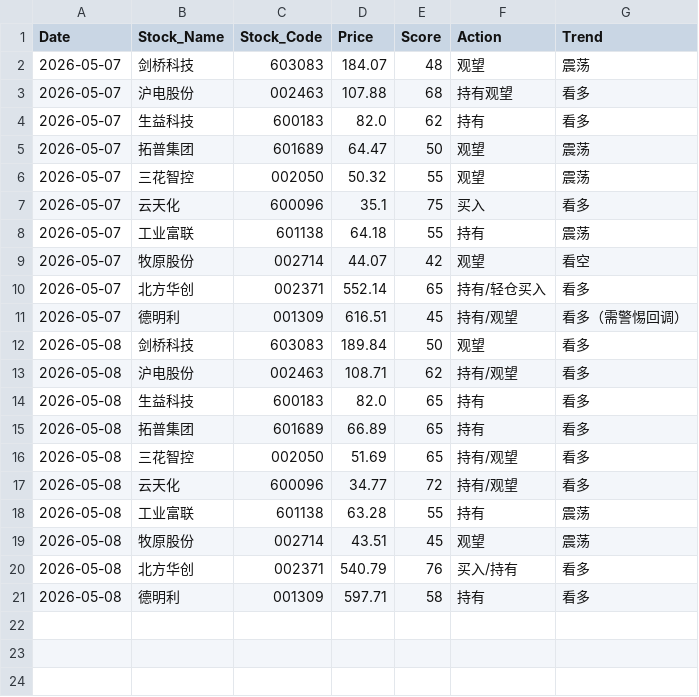
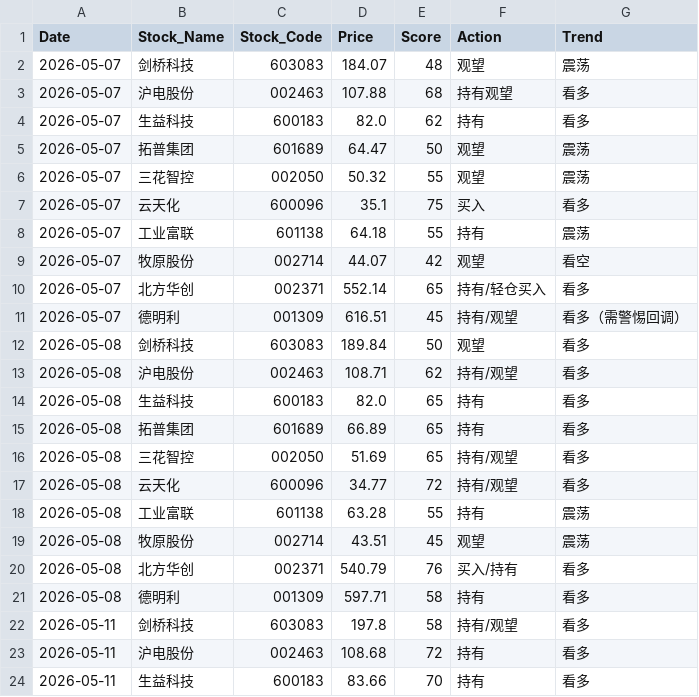
Before and after one commit to shawnZheng3927/daily_stock_analysis, a CSV file: daily_stock_records.csv, drawn as a sheet; the diff names each change by its address in the sheet, - before the commit and + after, or states it on an @@ line.

```diff
--- a/daily_stock_records.csv
+++ b/daily_stock_records.csv
+row 22: 2026-05-11 | 剑桥科技 | 603083 | 197.8 | 58 | 持有/观望 | 看多
+row 23: 2026-05-11 | 沪电股份 | 002463 | 108.68 | 72 | 持有 | 看多
+row 24: 2026-05-11 | 生益科技 | 600183 | 83.66 | 70 | 持有 | 看多
```
